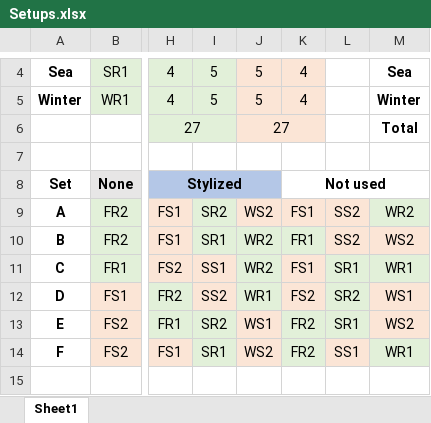
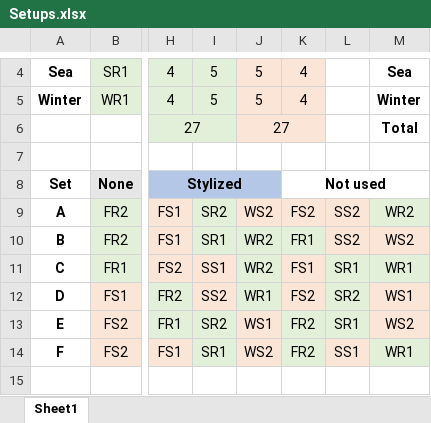
Before and after one commit to Stronglulu/MuseumApp, an Excel workbook: Meta/Documents/Setups.xlsx, sheet Sheet1, drawn as a sheet; only a part is shown, gaps mark what is left out; values as stored, in another font and other column widths than the file's, no borders; the diff names each change by its address in the sheet, - before the commit and + after, or states it on an @@ line.

Commit message:
Updated Setup.xlsx
Want FS1 zit wel in setup 1 en FS2 niet.

```diff
--- a/Meta/Documents/Setups.xlsx (sheet Sheet1)
+++ b/Meta/Documents/Setups.xlsx (sheet Sheet1)
-K9: FS1
+K9: FS2
```
